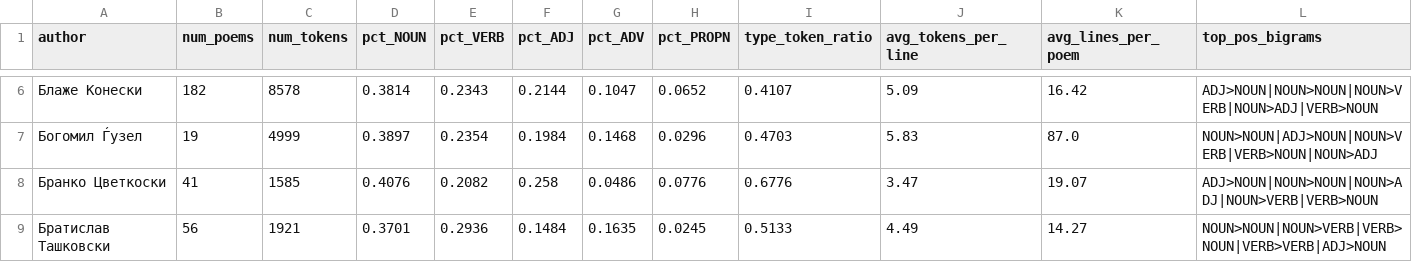
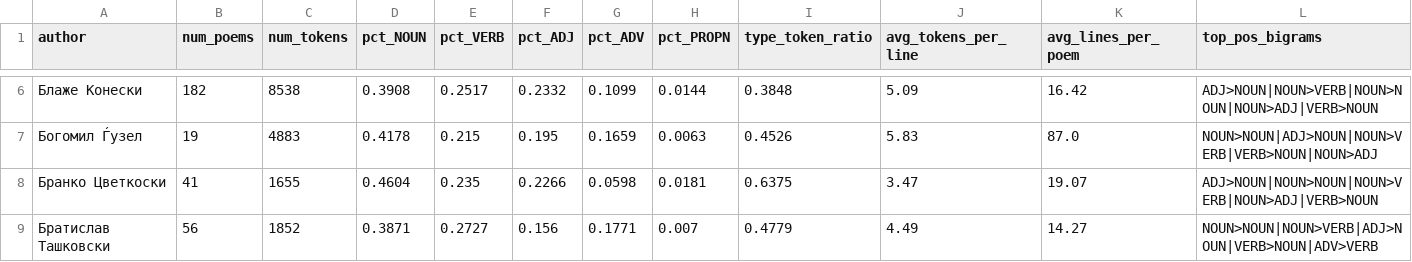
Before and after one commit to Al3ks9/NLP_SMIM_Proekt, a CSV file: data/author_style_profiles.csv, drawn as a sheet; only a part is shown, gaps mark what is left out; the diff covers the shown part only; the diff names each change by its address in the sheet, - before the commit and + after, or states it on an @@ line.

```diff
--- a/data/author_style_profiles.csv
+++ b/data/author_style_profiles.csv
-C6 (num_tokens): 8578
+C6 (num_tokens): 8538
-D6 (pct_NOUN): 0.3814
+D6 (pct_NOUN): 0.3908
-E6 (pct_VERB): 0.2343
+E6 (pct_VERB): 0.2517
-F6 (pct_ADJ): 0.2144
+F6 (pct_ADJ): 0.2332
-G6 (pct_ADV): 0.1047
+G6 (pct_ADV): 0.1099
-H6 (pct_PROPN): 0.0652
+H6 (pct_PROPN): 0.0144
-I6 (type_token_ratio): 0.4107
+I6 (type_token_ratio): 0.3848
-L6 (top_pos_bigrams): ADJ>NOUN|NOUN>NOUN|NOUN>VERB|NOUN>ADJ|VERB>NOUN
+L6 (top_pos_bigrams): ADJ>NOUN|NOUN>VERB|NOUN>NOUN|NOUN>ADJ|VERB>NOUN
-C7 (num_tokens): 4999
+C7 (num_tokens): 4883
-D7 (pct_NOUN): 0.3897
+D7 (pct_NOUN): 0.4178
-E7 (pct_VERB): 0.2354
+E7 (pct_VERB): 0.215
-F7 (pct_ADJ): 0.1984
+F7 (pct_ADJ): 0.195
-G7 (pct_ADV): 0.1468
+G7 (pct_ADV): 0.1659
-H7 (pct_PROPN): 0.0296
+H7 (pct_PROPN): 0.0063
-I7 (type_token_ratio): 0.4703
+I7 (type_token_ratio): 0.4526
-C8 (num_tokens): 1585
+C8 (num_tokens): 1655
-D8 (pct_NOUN): 0.4076
+D8 (pct_NOUN): 0.4604
-E8 (pct_VERB): 0.2082
+E8 (pct_VERB): 0.235
-F8 (pct_ADJ): 0.258
+F8 (pct_ADJ): 0.2266
-G8 (pct_ADV): 0.0486
+G8 (pct_ADV): 0.0598
-H8 (pct_PROPN): 0.0776
+H8 (pct_PROPN): 0.0181
-I8 (type_token_ratio): 0.6776
+I8 (type_token_ratio): 0.6375
-L8 (top_pos_bigrams): ADJ>NOUN|NOUN>NOUN|NOUN>ADJ|NOUN>VERB|VERB>NOUN
+L8 (top_pos_bigrams): ADJ>NOUN|NOUN>NOUN|NOUN>VERB|NOUN>ADJ|VERB>NOUN
-C9 (num_tokens): 1921
+C9 (num_tokens): 1852
-D9 (pct_NOUN): 0.3701
+D9 (pct_NOUN): 0.3871
-E9 (pct_VERB): 0.2936
+E9 (pct_VERB): 0.2727
-F9 (pct_ADJ): 0.1484
+F9 (pct_ADJ): 0.156
-G9 (pct_ADV): 0.1635
+G9 (pct_ADV): 0.1771
-H9 (pct_PROPN): 0.0245
+H9 (pct_PROPN): 0.007
-I9 (type_token_ratio): 0.5133
+I9 (type_token_ratio): 0.4779
-L9 (top_pos_bigrams): NOUN>NOUN|NOUN>VERB|VERB>NOUN|VERB>VERB|ADJ>NOUN
+L9 (top_pos_bigrams): NOUN>NOUN|NOUN>VERB|ADJ>NOUN|VERB>NOUN|ADV>VERB
```
Also changed, not shown: 154 edited cells elsewhere in this file, data/graph_analytics.csv, data/pos_flags.csv, 7 other files.
